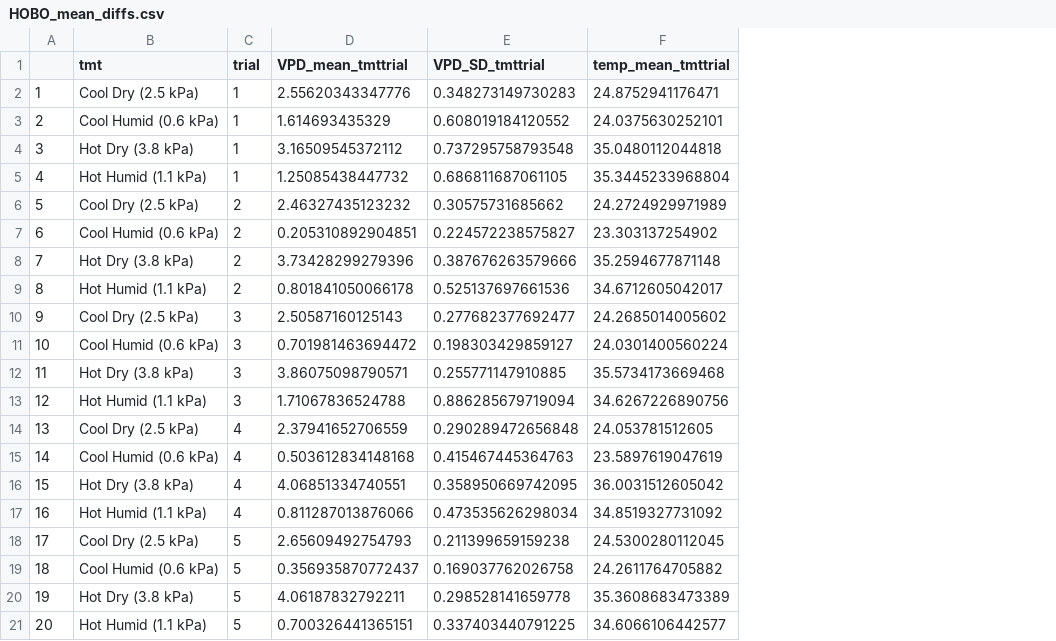
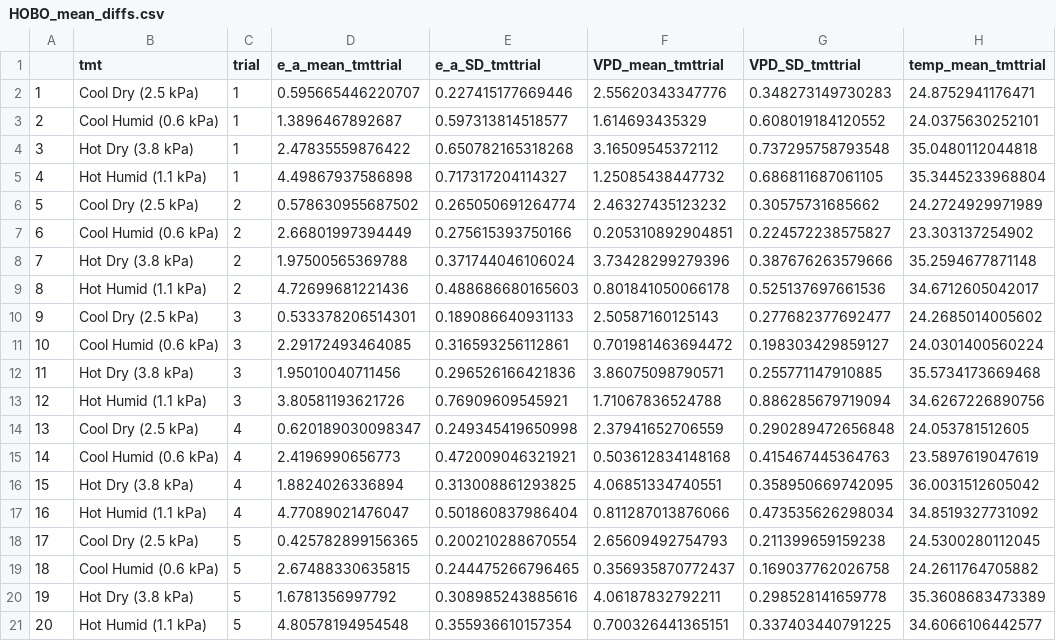
Before and after one commit to science-with-sav/Sceloporus_2021_Climate_Hydration, a CSV file: results_statistics/HOBO_mean_diffs.csv, drawn as a sheet; only a part is shown; the diff names each change by its address in the sheet, - before the commit and + after, or states it on an @@ line.

Commit message:
add e_a water vapor pressure values

```diff
--- a/results_statistics/HOBO_mean_diffs.csv
+++ b/results_statistics/HOBO_mean_diffs.csv
+column D (e_a_mean_tmttrial), rows 2-21: 0.595665446220707 | 1.3896467892687 | 2.47835559876422 | 4.49867937586898 | 0.578630955687502 | 2.66801997394449 | 1.97500565369788 | 4.72699681221436 | 0.533378206514301 | 2.29172493464085 | 1.95010040711456 | 3.80581193621726 | 0.620189030098347 | 2.4196990656773 | 1.8824026336894 | 4.77089021476047 | 0.425782899156365 | 2.67488330635815 | 1.6781356997792 | 4.80578194954548
+column E (e_a_SD_tmttrial), rows 2-21: 0.227415177669446 | 0.597313814518577 | 0.650782165318268 | 0.717317204114327 | 0.265050691264774 | 0.275615393750166 | 0.371744046106024 | 0.488686680165603 | 0.189086640931133 | 0.316593256112861 | 0.296526166421836 | 0.76909609545921 | 0.249345419650998 | 0.472009046321921 | 0.313008861293825 | 0.501860837986404 | 0.200210288670554 | 0.244475266796465 | 0.308985243885616 | 0.355936610157354
```
Also changed, not shown: 2 other files.
